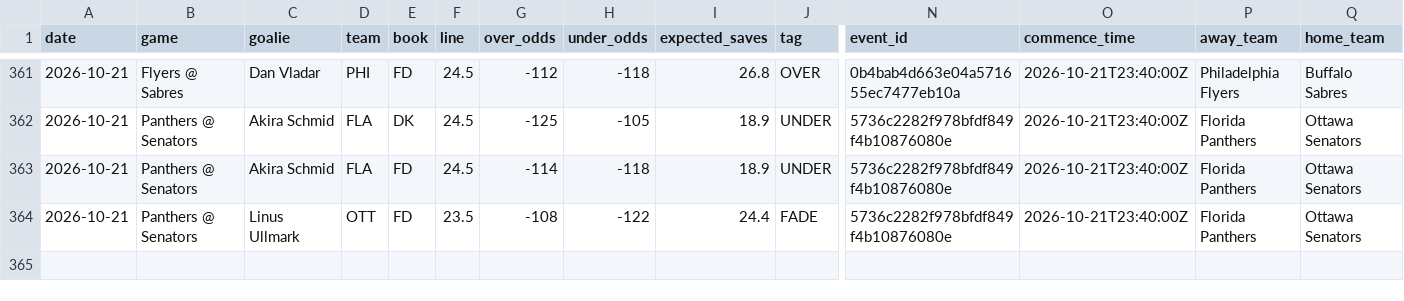
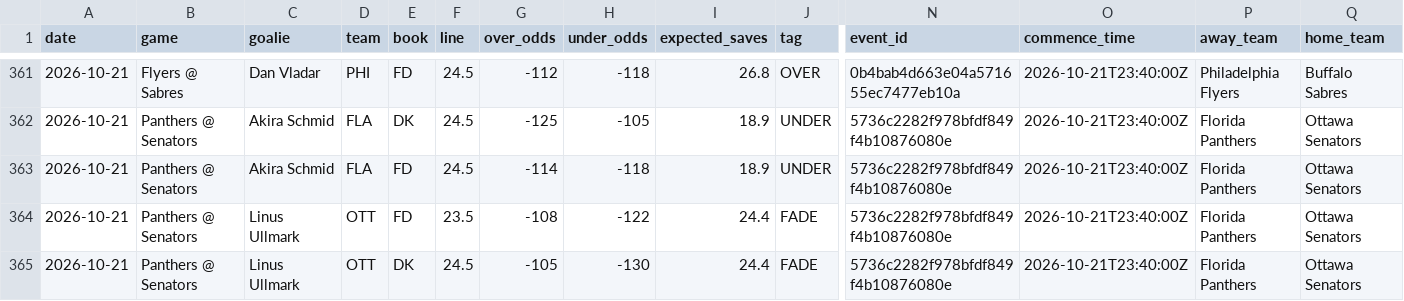
Before and after one commit to phumbad-lab/nhl-saves-alerts, a CSV file: picks.csv, drawn as a sheet; only a part is shown, gaps mark what is left out; rows hold the shown columns only; the diff names each change by its address in the sheet, - before the commit and + after, or states it on an @@ line.

```diff
--- a/picks.csv
+++ b/picks.csv
+row 365: 2026-10-21 | Panthers @ Senators | Linus Ullmark | OTT | DK | 24.5 | -105 | -130 | 24.4 | FADE | 5736c2282f978bfdf849f4b10876080e | 2026-10-21T23:40:00Z | Florida Panthers | Ottawa Senators
```
Also changed, not shown: 1 other file.
